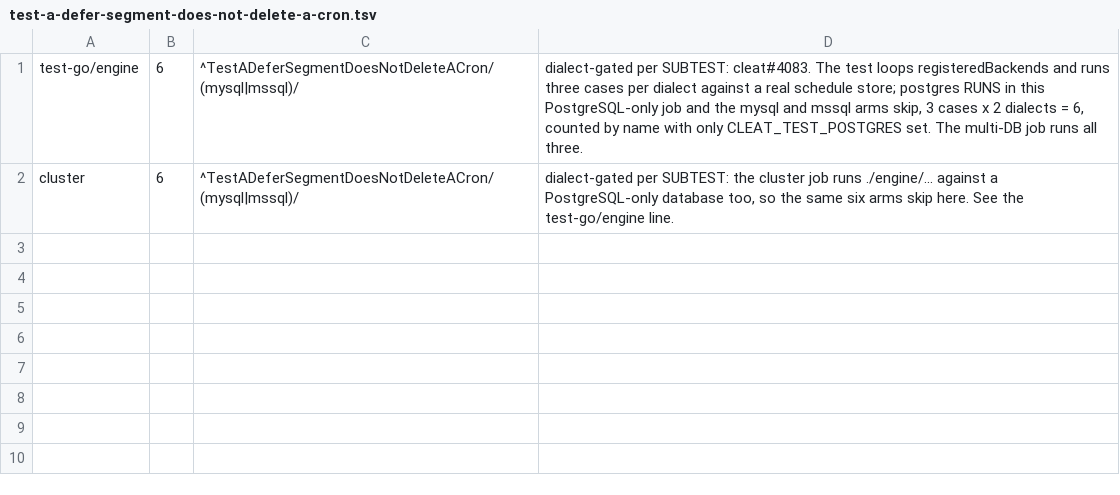
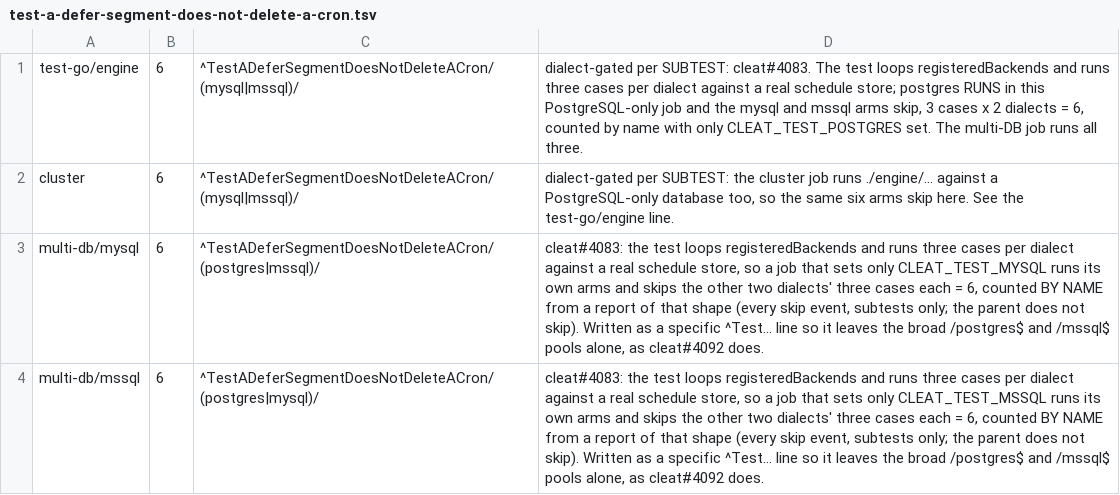
Before and after one commit to cleat-team/cleat, a TSV file: scripts/skip-ledger.d/test-a-defer-segment-does-not-delete-a-cron.tsv, drawn as a sheet.

```diff
--- a/scripts/skip-ledger.d/test-a-defer-segment-does-not-delete-a-cron.tsv
+++ b/scripts/skip-ledger.d/test-a-defer-segment-does-not-delete-a-cron.tsv
@@ -2 +2,3 @@ test-go/engine	6	^TestADeferSegmentDoesNotDeleteACron/(mysql|mssql)/	dialect-gat
 cluster	6	^TestADeferSegmentDoesNotDeleteACron/(mysql|mssql)/	dialect-gated per SUBTEST: the cluster job runs ./engine/... against a PostgreSQL-only database too, so the same six arms skip here. See the test-go/engine line.
+multi-db/mysql	6	^TestADeferSegmentDoesNotDeleteACron/(postgres|mssql)/	cleat#4083: the test loops registeredBackends and runs three cases per dialect against a real schedule store, so a job that sets only CLEAT_TEST_MYSQL runs its own arms and skips the other two dialects' three cases each = 6, counted BY NAME from a report of that shape (every skip event, subtests only; the parent does not skip). Written as a specific ^Test... line so it leaves the broad /postgres$ and /mssql$ pools alone, as cleat#4092 does.
+multi-db/mssql	6	^TestADeferSegmentDoesNotDeleteACron/(postgres|mysql)/	cleat#4083: the test loops registeredBackends and runs three cases per dialect against a real schedule store, so a job that sets only CLEAT_TEST_MSSQL runs its own arms and skips the other two dialects' three cases each = 6, counted BY NAME from a report of that shape (every skip event, subtests only; the parent does not skip). Written as a specific ^Test... line so it leaves the broad /postgres$ and /mssql$ pools alone, as cleat#4092 does.
```
